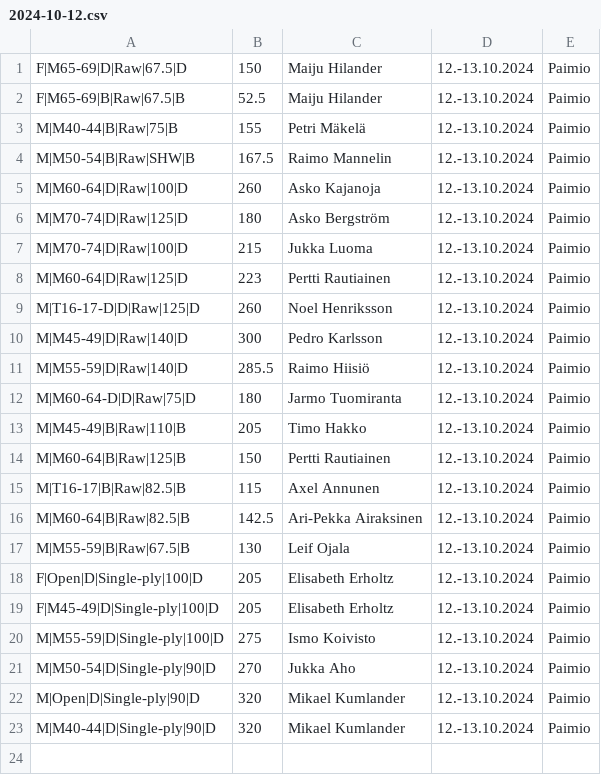
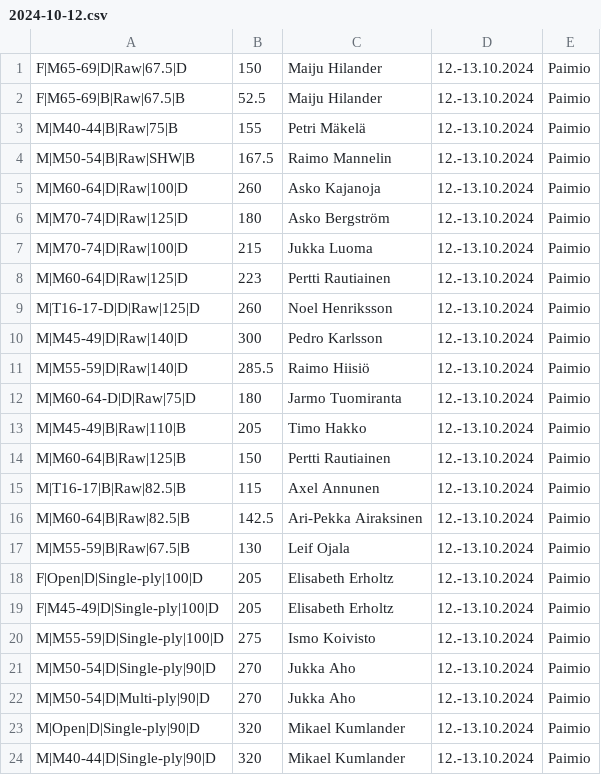
Before and after one commit to Finland-Powerlifting-Organisation/fpo-records, a CSV file: 2024-10-12.csv, drawn as a sheet; the diff names each change by its address in the sheet, - before the commit and + after, or states it on an @@ line.

Commit message:
Add 2024-10-12 Jukka Aho MP

```diff
--- a/2024-10-12.csv
+++ b/2024-10-12.csv
+row 22: M|M50-54|D|Multi-ply|90|D | 270 | Jukka Aho | 12.-13.10.2024 | Paimio
```
